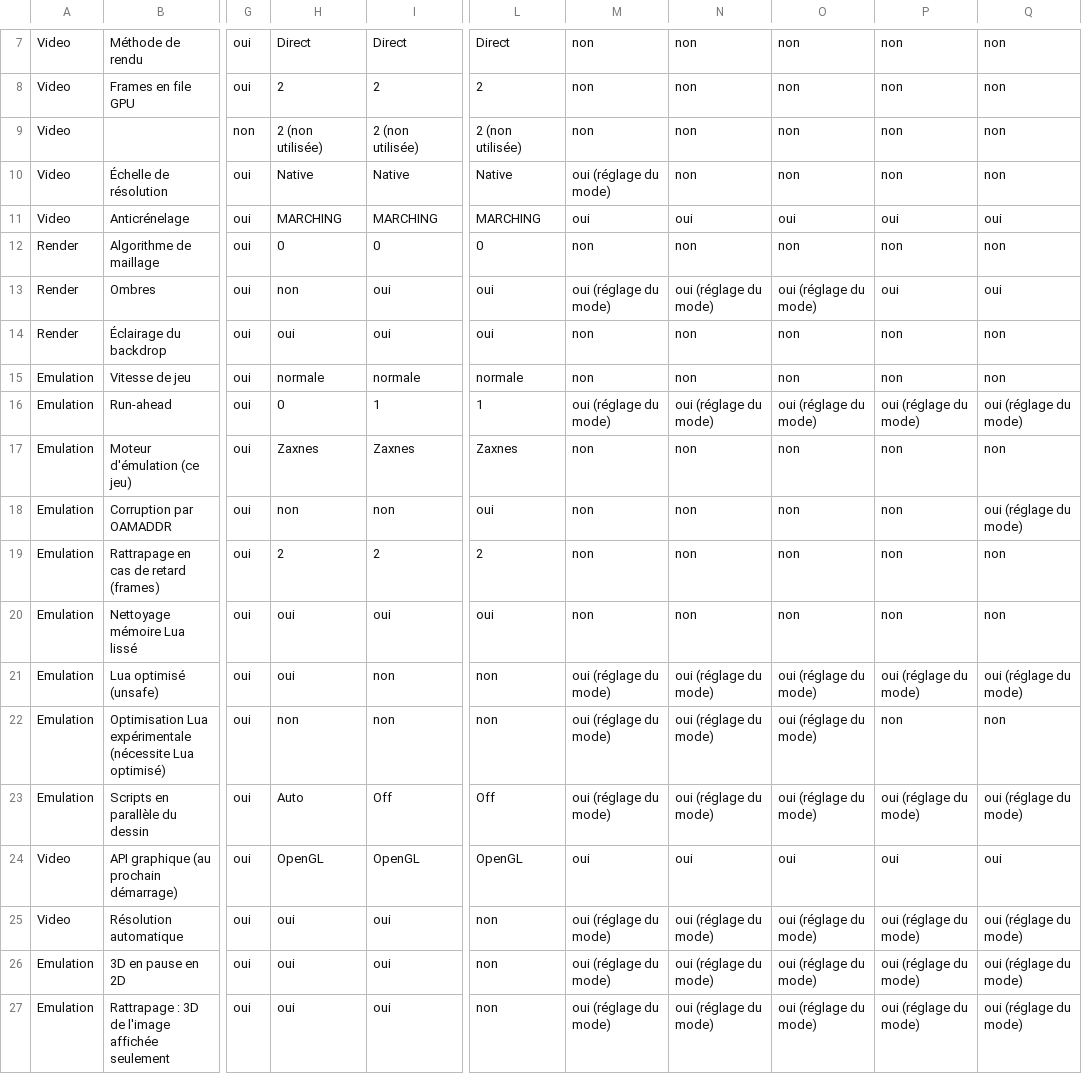
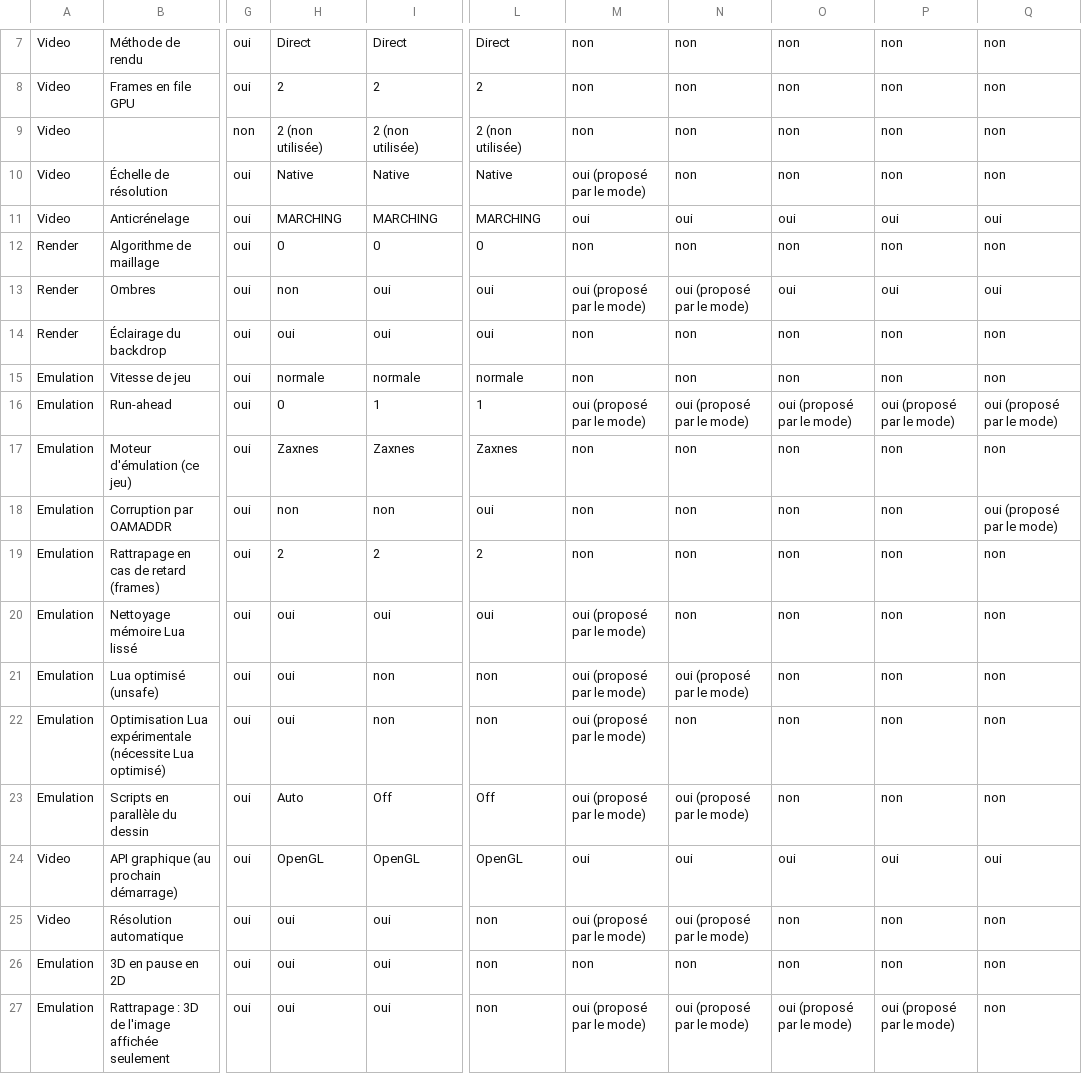
Before and after one commit to nixxou/zaxnes, a CSV file: docs/design/PRESETS.csv, drawn as a sheet; only a part is shown, gaps mark what is left out; the diff covers the shown part only; the diff names each change by its address in the sheet, - before the commit and + after, or states it on an @@ line.

Commit message:
REWRITE-UI step 14: presets set the whole managed set (shown or hidden); lighter Essentials, light Interface tab in simple mode

```diff
--- a/docs/design/PRESETS.csv
+++ b/docs/design/PRESETS.csv
-M10: oui (réglage du mode)
+M10: oui (proposé par le mode)
-M13: oui (réglage du mode)
+M13: oui (proposé par le mode)
-N13: oui (réglage du mode)
+N13: oui (proposé par le mode)
-O13: oui (réglage du mode)
+O13: oui
-M16: oui (réglage du mode)
+M16: oui (proposé par le mode)
-N16: oui (réglage du mode)
+N16: oui (proposé par le mode)
-O16: oui (réglage du mode)
+O16: oui (proposé par le mode)
-P16: oui (réglage du mode)
+P16: oui (proposé par le mode)
-Q16: oui (réglage du mode)
+Q16: oui (proposé par le mode)
-Q18: oui (réglage du mode)
+Q18: oui (proposé par le mode)
-M20: non
+M20: oui (proposé par le mode)
-M21:M23: oui (réglage du mode)
+M21:M23: oui (proposé par le mode)
-N21: oui (réglage du mode)
+N21: oui (proposé par le mode)
-O21:O23: oui (réglage du mode)
+O21:O23: non
-P21: oui (réglage du mode)
+P21: non
-Q21: oui (réglage du mode)
+Q21: non
-H22: non
+H22: oui
-N22: oui (réglage du mode)
+N22: non
-N23: oui (réglage du mode)
+N23: oui (proposé par le mode)
-P23: oui (réglage du mode)
+P23: non
-Q23: oui (réglage du mode)
+Q23: non
-M25: oui (réglage du mode)
+M25: oui (proposé par le mode)
-N25: oui (réglage du mode)
+N25: oui (proposé par le mode)
-O25:O26: oui (réglage du mode)
+O25:O26: non
-P25:P26: oui (réglage du mode)
+P25:P26: non
-Q25:Q27: oui (réglage du mode)
+Q25:Q27: non
-M26: oui (réglage du mode)
+M26: non
-N26: oui (réglage du mode)
+N26: non
-M27: oui (réglage du mode)
+M27: oui (proposé par le mode)
-N27: oui (réglage du mode)
+N27: oui (proposé par le mode)
-O27: oui (réglage du mode)
+O27: oui (proposé par le mode)
-P27: oui (réglage du mode)
+P27: oui (proposé par le mode)
```
Also changed, not shown: 25 edited cells elsewhere in this file, 4 other files.
